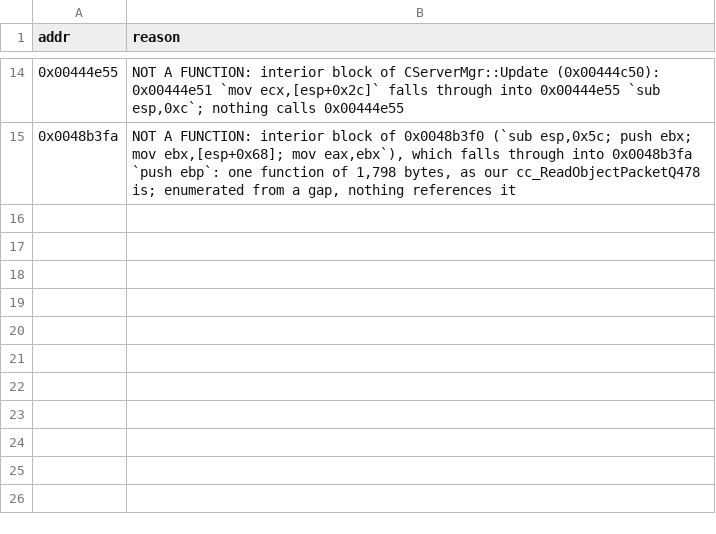
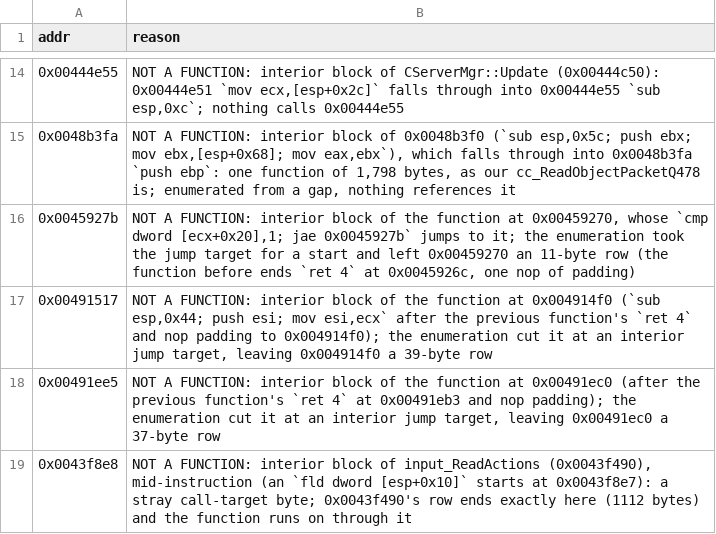
Before and after one commit to nolffan/avp2src, a CSV file: progress/AVP2lithtech-screen-exclude.csv, drawn as a sheet; only a part is shown, gaps mark what is left out; the diff names each change by its address in the sheet, - before the commit and + after, or states it on an @@ line.

```diff
--- a/progress/AVP2lithtech-screen-exclude.csv
+++ b/progress/AVP2lithtech-screen-exclude.csv
+row 16: 0x0045927b | NOT A FUNCTION: interior block of the function at 0x00459270, whose `cmp dword [ecx+0x20],1; jae 0x0045927b` jumps to it; the enumeration took the jump target for a start and left 0x00459270 an 11-byte row (the function before ends `ret 4` at 0x0045926c, one nop of padding)
+row 17: 0x00491517 | NOT A FUNCTION: interior block of the function at 0x004914f0 (`sub esp,0x44; push esi; mov esi,ecx` after the previous function's `ret 4` and nop padding to 0x004914f0); the enumeration cut it at an interior jump target, leaving 0x004914f0 a 39-byte row
+row 18: 0x00491ee5 | NOT A FUNCTION: interior block of the function at 0x00491ec0 (after the previous function's `ret 4` at 0x00491eb3 and nop padding); the enumeration cut it at an interior jump target, leaving 0x00491ec0 a 37-byte row
+row 19: 0x0043f8e8 | NOT A FUNCTION: interior block of input_ReadActions (0x0043f490), mid-instruction (an `fld dword [esp+0x10]` starts at 0x0043f8e7): a stray call-target byte; 0x0043f490's row ends exactly here (1112 bytes) and the function runs on through it
```
Also changed, not shown: 3 other files.
